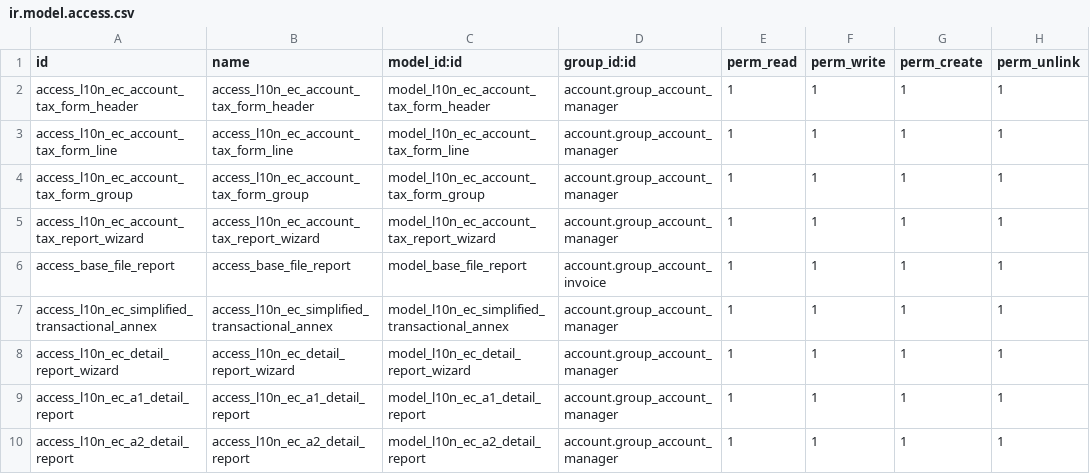
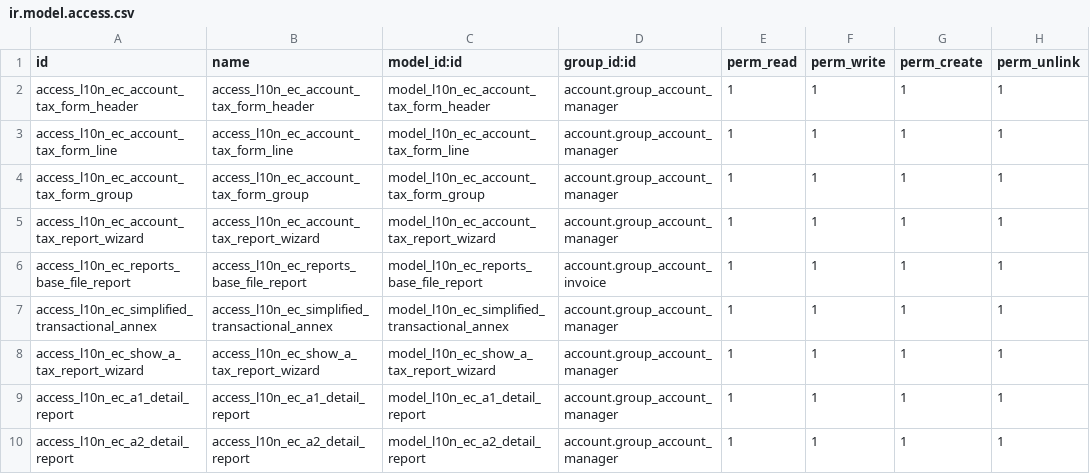
Before and after one commit to marco1esparza/l10n_ec, a CSV file: l10n_ec_reports/security/ir.model.access.csv, drawn as a sheet.

```diff
--- a/l10n_ec_reports/security/ir.model.access.csv
+++ b/l10n_ec_reports/security/ir.model.access.csv
@@ -5,5 +5,5 @@ access_l10n_ec_account_tax_form_group,access_l10n_ec_account_tax_form_group,mode
 access_l10n_ec_account_tax_report_wizard,access_l10n_ec_account_tax_report_wizard,model_l10n_ec_account_tax_report_wizard,account.group_account_manager,1,1,1,1
-access_base_file_report,access_base_file_report,model_base_file_report,account.group_account_invoice,1,1,1,1
+access_l10n_ec_reports_base_file_report,access_l10n_ec_reports_base_file_report,model_l10n_ec_reports_base_file_report,account.group_account_invoice,1,1,1,1
 access_l10n_ec_simplified_transactional_annex,access_l10n_ec_simplified_transactional_annex,model_l10n_ec_simplified_transactional_annex,account.group_account_manager,1,1,1,1
-access_l10n_ec_detail_report_wizard,access_l10n_ec_detail_report_wizard,model_l10n_ec_detail_report_wizard,account.group_account_manager,1,1,1,1
+access_l10n_ec_show_a_tax_report_wizard,access_l10n_ec_show_a_tax_report_wizard,model_l10n_ec_show_a_tax_report_wizard,account.group_account_manager,1,1,1,1
 access_l10n_ec_a1_detail_report,access_l10n_ec_a1_detail_report,model_l10n_ec_a1_detail_report,account.group_account_manager,1,1,1,1
```
Also changed, not shown: 10 other files.
